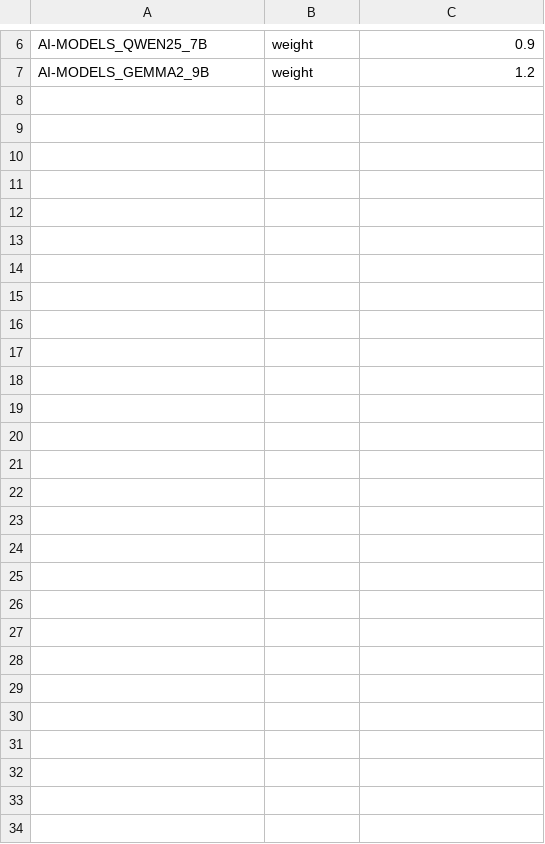
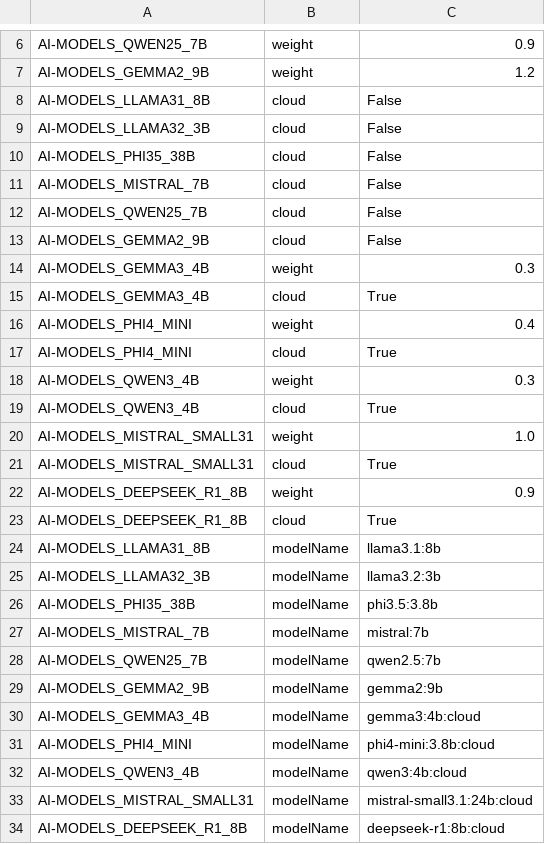
Before and after one commit to stayboy/School-Collab, a CSV file: src/CodedValues/SchoolCollab.CodedValues.MigrationService/seed-attributes.csv, drawn as a sheet; only a part is shown, gaps mark what is left out.

Commit message:
Enhance attribute management UI with edit capability and definition guidance

```diff
--- a/src/CodedValues/SchoolCollab.CodedValues.MigrationService/seed-attributes.csv
+++ b/src/CodedValues/SchoolCollab.CodedValues.MigrationService/seed-attributes.csv
@@ -7 +7,28 @@ AI-MODELS_QWEN25_7B,weight,0.9
 AI-MODELS_GEMMA2_9B,weight,1.2
+AI-MODELS_LLAMA31_8B,cloud,False
+AI-MODELS_LLAMA32_3B,cloud,False
+AI-MODELS_PHI35_38B,cloud,False
+AI-MODELS_MISTRAL_7B,cloud,False
+AI-MODELS_QWEN25_7B,cloud,False
+AI-MODELS_GEMMA2_9B,cloud,False
+AI-MODELS_GEMMA3_4B,weight,0.3
+AI-MODELS_GEMMA3_4B,cloud,True
+AI-MODELS_PHI4_MINI,weight,0.4
+AI-MODELS_PHI4_MINI,cloud,True
+AI-MODELS_QWEN3_4B,weight,0.3
+AI-MODELS_QWEN3_4B,cloud,True
+AI-MODELS_MISTRAL_SMALL31,weight,1.0
+AI-MODELS_MISTRAL_SMALL31,cloud,True
+AI-MODELS_DEEPSEEK_R1_8B,weight,0.9
+AI-MODELS_DEEPSEEK_R1_8B,cloud,True
+AI-MODELS_LLAMA31_8B,modelName,llama3.1:8b
+AI-MODELS_LLAMA32_3B,modelName,llama3.2:3b
+AI-MODELS_PHI35_38B,modelName,phi3.5:3.8b
+AI-MODELS_MISTRAL_7B,modelName,mistral:7b
+AI-MODELS_QWEN25_7B,modelName,qwen2.5:7b
+AI-MODELS_GEMMA2_9B,modelName,gemma2:9b
+AI-MODELS_GEMMA3_4B,modelName,gemma3:4b:cloud
+AI-MODELS_PHI4_MINI,modelName,phi4-mini:3.8b:cloud
+AI-MODELS_QWEN3_4B,modelName,qwen3:4b:cloud
+AI-MODELS_MISTRAL_SMALL31,modelName,mistral-small3.1:24b:cloud
+AI-MODELS_DEEPSEEK_R1_8B,modelName,deepseek-r1:8b:cloud
```
Also changed, not shown: 2 other files.
